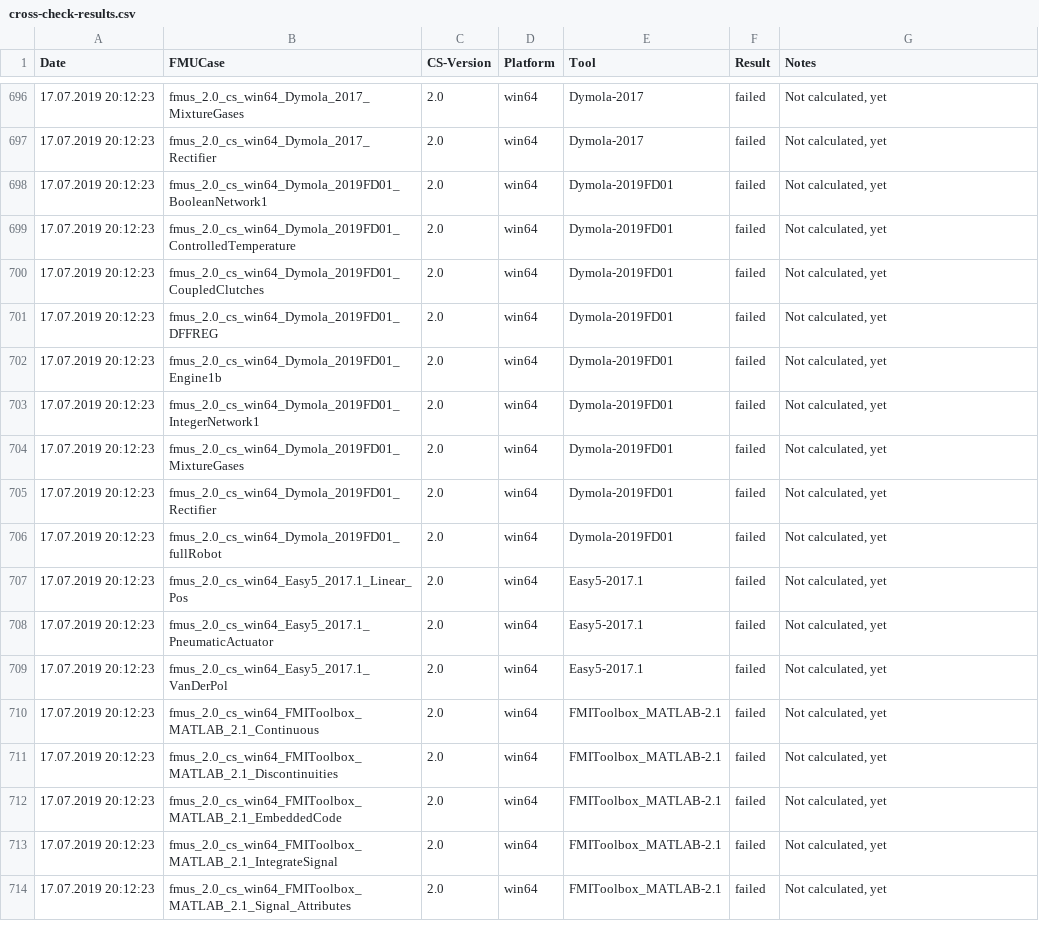
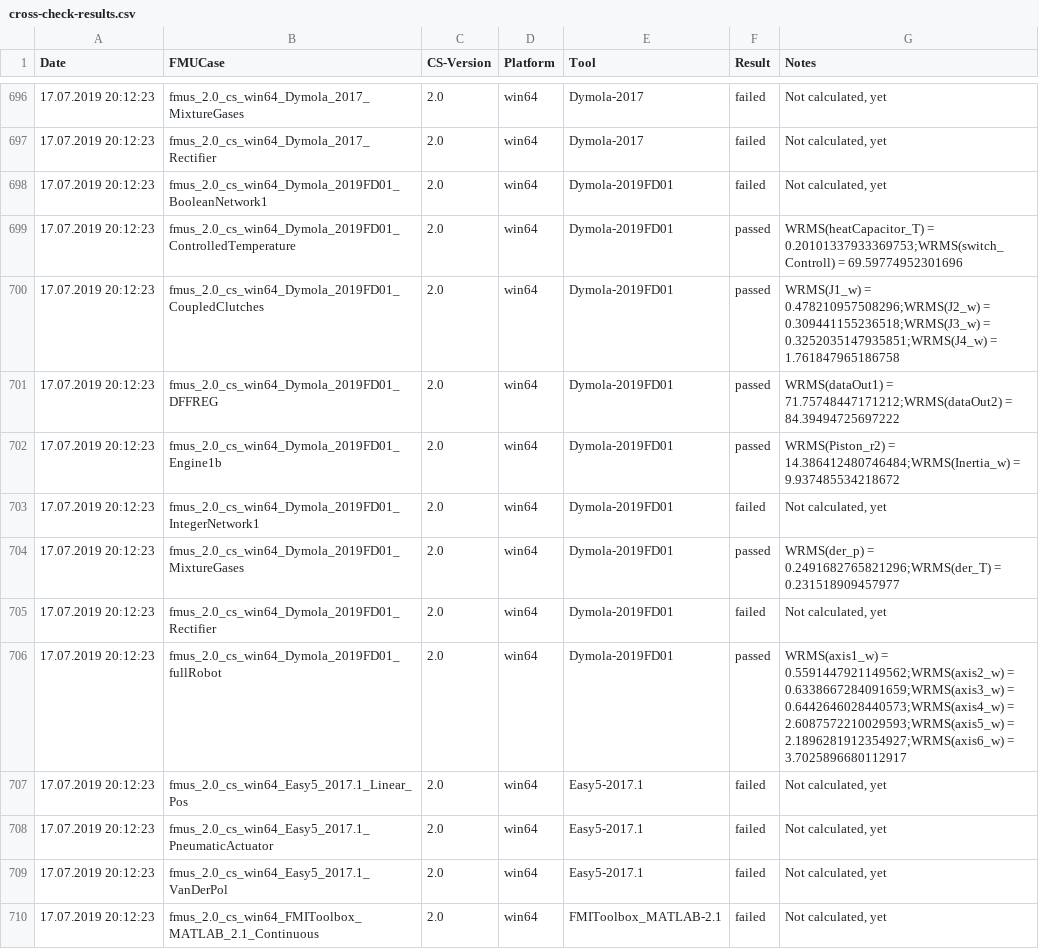
Before and after one commit to mazbrili/mastersim, a CSV file: cross-check/results/cross-check-results.csv, drawn as a sheet; only a part is shown, gaps mark what is left out; the shorter side is filled out with more unchanged rows.

```diff
--- a/cross-check/results/cross-check-results.csv
+++ b/cross-check/results/cross-check-results.csv
@@ -698,10 +698,10 @@ Date	FMUCase	CS-Version	Platform	Tool	Result	Notes
 17.07.2019 20:12:23	fmus_2.0_cs_win64_Dymola_2019FD01_BooleanNetwork1	2.0	win64	Dymola-2019FD01	failed	Not calculated, yet
-17.07.2019 20:12:23	fmus_2.0_cs_win64_Dymola_2019FD01_ControlledTemperature	2.0	win64	Dymola-2019FD01	failed	Not calculated, yet
-17.07.2019 20:12:23	fmus_2.0_cs_win64_Dymola_2019FD01_CoupledClutches	2.0	win64	Dymola-2019FD01	failed	Not calculated, yet
-17.07.2019 20:12:23	fmus_2.0_cs_win64_Dymola_2019FD01_DFFREG	2.0	win64	Dymola-2019FD01	failed	Not calculated, yet
-17.07.2019 20:12:23	fmus_2.0_cs_win64_Dymola_2019FD01_Engine1b	2.0	win64	Dymola-2019FD01	failed	Not calculated, yet
+17.07.2019 20:12:23	fmus_2.0_cs_win64_Dymola_2019FD01_ControlledTemperature	2.0	win64	Dymola-2019FD01	passed	WRMS(heatCapacitor_T) = 0.20101337933369753;WRMS(switch_Controll) = 69.59774952301696
+17.07.2019 20:12:23	fmus_2.0_cs_win64_Dymola_2019FD01_CoupledClutches	2.0	win64	Dymola-2019FD01	passed	WRMS(J1_w) = 0.478210957508296;WRMS(J2_w) = 0.309441155236518;WRMS(J3_w) = 0.3252035147935851;WRMS(J4_w) = 1.761847965186758
+17.07.2019 20:12:23	fmus_2.0_cs_win64_Dymola_2019FD01_DFFREG	2.0	win64	Dymola-2019FD01	passed	WRMS(dataOut1) = 71.75748447171212;WRMS(dataOut2) = 84.39494725697222
+17.07.2019 20:12:23	fmus_2.0_cs_win64_Dymola_2019FD01_Engine1b	2.0	win64	Dymola-2019FD01	passed	WRMS(Piston_r2) = 14.386412480746484;WRMS(Inertia_w) = 9.937485534218672
 17.07.2019 20:12:23	fmus_2.0_cs_win64_Dymola_2019FD01_IntegerNetwork1	2.0	win64	Dymola-2019FD01	failed	Not calculated, yet
-17.07.2019 20:12:23	fmus_2.0_cs_win64_Dymola_2019FD01_MixtureGases	2.0	win64	Dymola-2019FD01	failed	Not calculated, yet
+17.07.2019 20:12:23	fmus_2.0_cs_win64_Dymola_2019FD01_MixtureGases	2.0	win64	Dymola-2019FD01	passed	WRMS(der_p) = 0.2491682765821296;WRMS(der_T) = 0.231518909457977
 17.07.2019 20:12:23	fmus_2.0_cs_win64_Dymola_2019FD01_Rectifier	2.0	win64	Dymola-2019FD01	failed	Not calculated, yet
-17.07.2019 20:12:23	fmus_2.0_cs_win64_Dymola_2019FD01_fullRobot	2.0	win64	Dymola-2019FD01	failed	Not calculated, yet
+17.07.2019 20:12:23	fmus_2.0_cs_win64_Dymola_2019FD01_fullRobot	2.0	win64	Dymola-2019FD01	passed	WRMS(axis1_w) = 0.5591447921149562;WRMS(axis2_w) = 0.6338667284091659;WRMS(axis3_w) = 0.6442646028440573;WRMS(axis4_w) = 2.6087572210029593;WRMS(axis5_w) = 2.1896281912354927;WRMS(axis6_w) = 3.7025896680112917
 17.07.2019 20:12:23	fmus_2.0_cs_win64_Easy5_2017.1_Linear_Pos	2.0	win64	Easy5-2017.1	failed	Not calculated, yet
```
Also changed, not shown: 20 other files.
